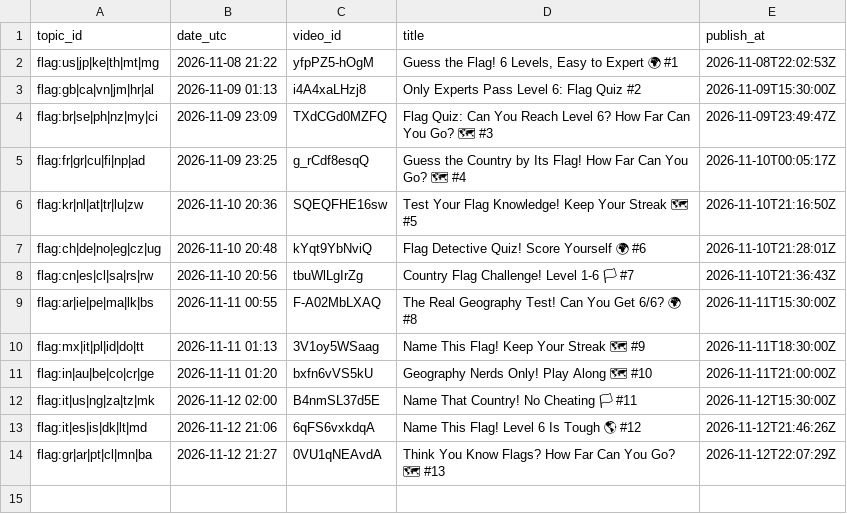
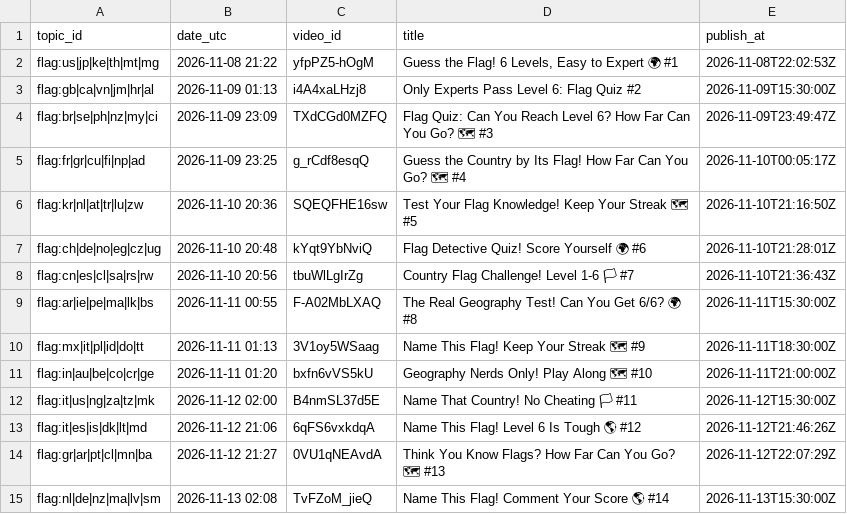
Before and after one commit to olgunkadirgulhan/marble-race, a CSV file: records/flag_published.csv, drawn as a sheet; the diff names each change by its address in the sheet, - before the commit and + after, or states it on an @@ line.

Commit message:
flag: kayıt 2026-11-13-0208

```diff
--- a/records/flag_published.csv
+++ b/records/flag_published.csv
+row 15: flag:nl|de|nz|ma|lv|sm | 2026-11-13 02:08 | TvFZoM_jieQ | Name This Flag! Comment Your Score 🌎 #14 | 2026-11-13T15:30:00Z
```
